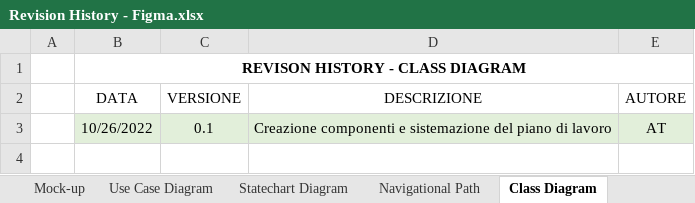
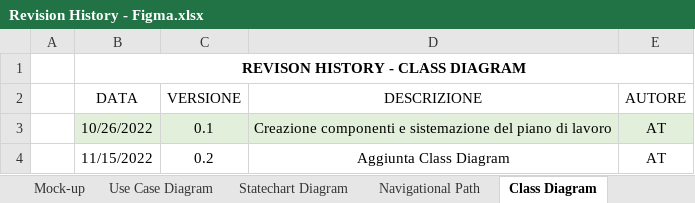
Before and after one commit to a-ture/WoodLot, an Excel workbook: Documenti di Progetto/Revision History - Figma.xlsx, sheet Class Diagram, drawn as a sheet; values as stored, in another font and other column widths than the file's, no borders; table styles not drawn; the diff names each change by its address in the sheet, - before the commit and + after, or states it on an @@ line.

Commit message:
Revision History - Figma
Sequence Diagram, Navigational Path, Class Diagram

```diff
--- a/Documenti di Progetto/Revision History - Figma.xlsx (sheet Class Diagram)
+++ b/Documenti di Progetto/Revision History - Figma.xlsx (sheet Class Diagram)
+row 4:  | 11/15/2022 | 0.2 | Aggiunta Class Diagram | AT
```
Also changed, not shown: sheet Sequence Diagram, sheet Navigational Path.
